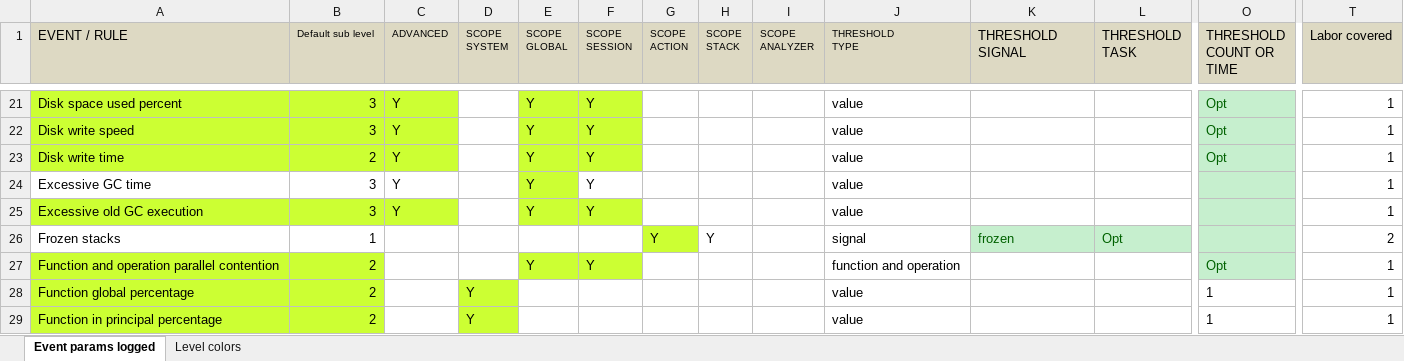
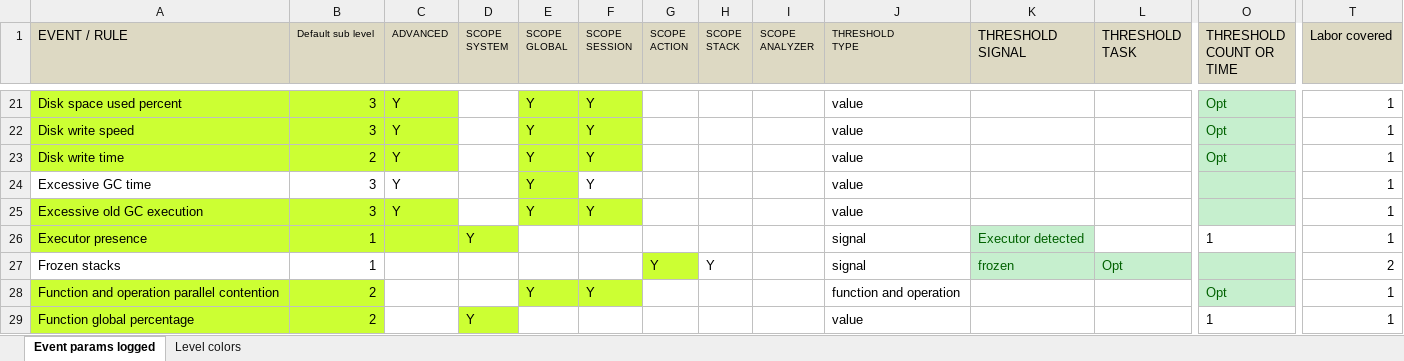
Before and after one commit to jeyzer-community/jeyzer-analyzer, an Excel workbook: analyzer/src/main/doc/monitoring-rules-inventory.xlsx, sheet Event params logged, drawn as a sheet; only a part is shown, gaps mark what is left out; the shorter side is filled out with more unchanged rows; values as stored, in another font and other column widths than the file's, no borders; rows hold the shown columns only; the diff names each change by its address in the sheet, - before the commit and + after, or states it on an @@ line.

Commit message:
JEYZ-82 : Executor presence monitoring rule

```diff
--- a/analyzer/src/main/doc/monitoring-rules-inventory.xlsx (sheet Event params logged)
+++ b/analyzer/src/main/doc/monitoring-rules-inventory.xlsx (sheet Event params logged)
+row 26: Executor presence | 1 |  | Y |  |  |  |  |  | signal | Executor detected |  | 1 | 1
```
Also changed, not shown: 5 other files.
